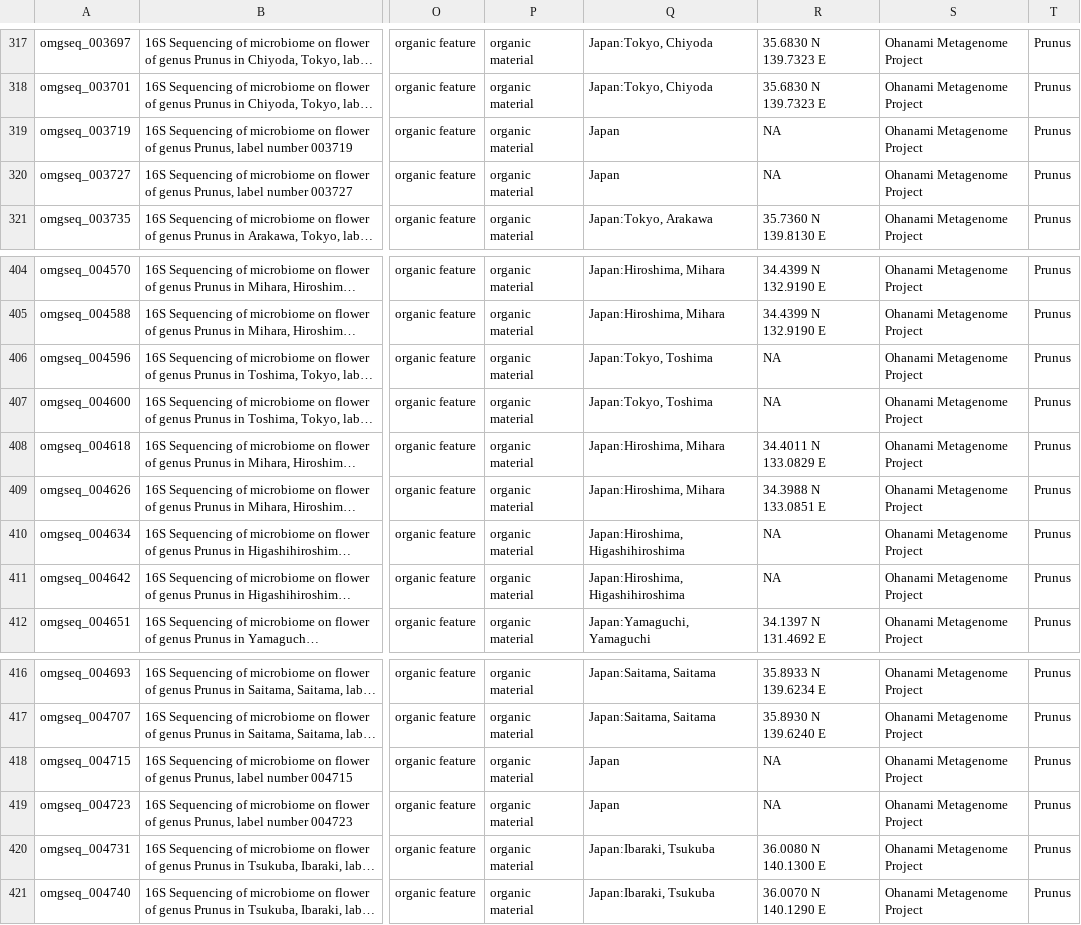
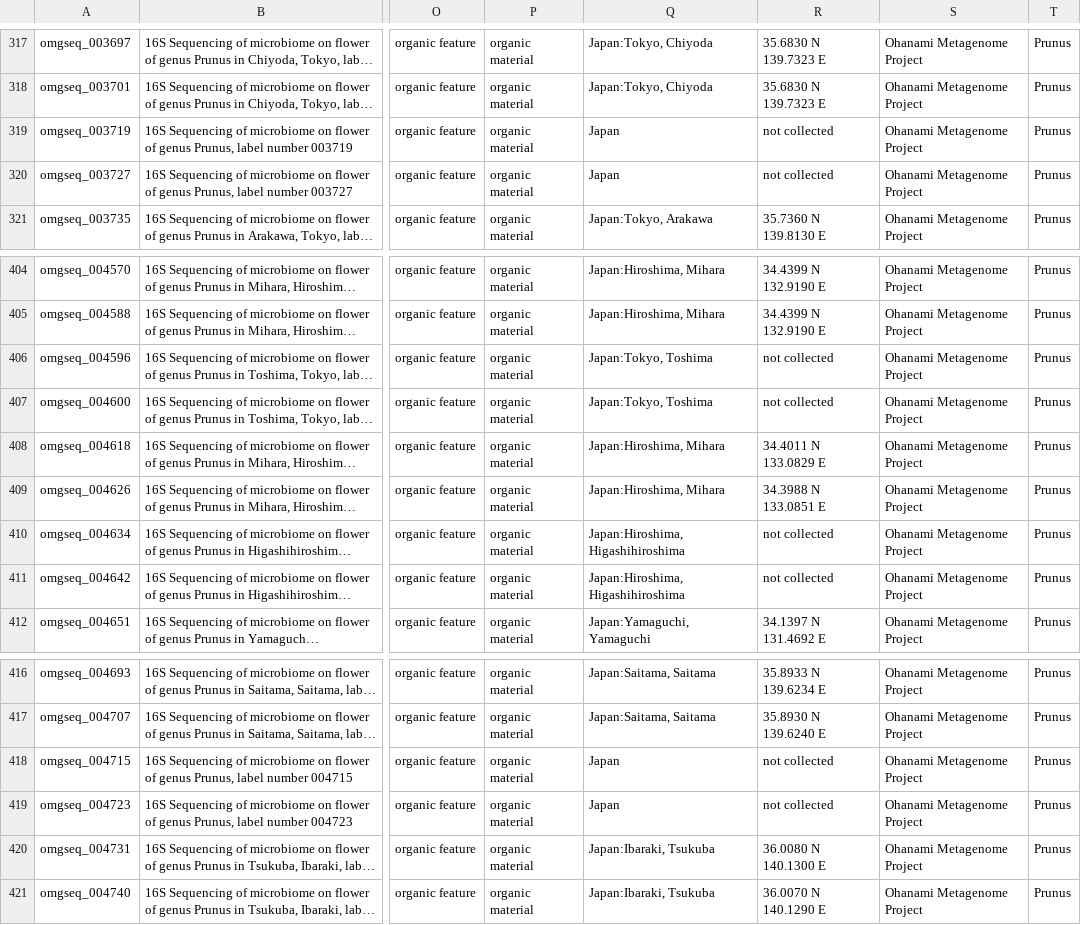
Before and after one commit to inutano/omgseq, a TSV file: metadata/submission.tsv, drawn as a sheet; only a part is shown, gaps mark what is left out; long unchanged cells end in …; the diff covers the shown part only; the diff names each change by its address in the sheet, - before the commit and + after, or states it on an @@ line.

Commit message:
NA to not collected

```diff
--- a/metadata/submission.tsv
+++ b/metadata/submission.tsv
-R319:R320: NA
+R319:R320: not collected
-R406:R407: NA
+R406:R407: not collected
-R410:R411: NA
+R410:R411: not collected
-R418:R419: NA
+R418:R419: not collected
```
Also changed, not shown: 20 edited cells elsewhere in this file.
